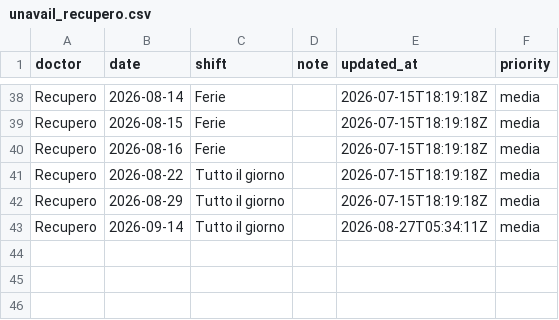
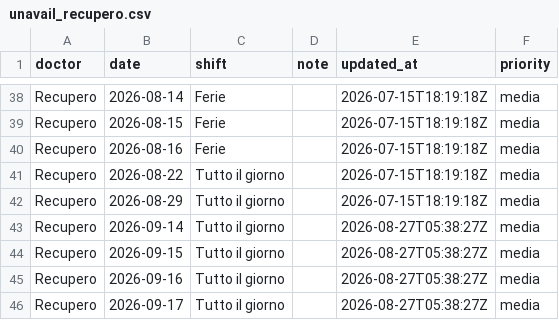
Before and after one commit to rlicordari/Turni-ind, a CSV file: data/unavailability/unavail_recupero.csv, drawn as a sheet; only a part is shown, gaps mark what is left out.

Commit message:
Update unavailability: Recupero (2026-08-27T05:38:27Z)

```diff
--- a/data/unavailability/unavail_recupero.csv
+++ b/data/unavailability/unavail_recupero.csv
@@ -42,2 +42,5 @@ Recupero,2026-08-22,Tutto il giorno,,2026-07-15T18:19:18Z,media
 Recupero,2026-08-29,Tutto il giorno,,2026-07-15T18:19:18Z,media
-Recupero,2026-09-14,Tutto il giorno,,2026-08-27T05:34:11Z,media
+Recupero,2026-09-14,Tutto il giorno,,2026-08-27T05:38:27Z,media
+Recupero,2026-09-15,Tutto il giorno,,2026-08-27T05:38:27Z,media
+Recupero,2026-09-16,Tutto il giorno,,2026-08-27T05:38:27Z,media
+Recupero,2026-09-17,Tutto il giorno,,2026-08-27T05:38:27Z,media
```
